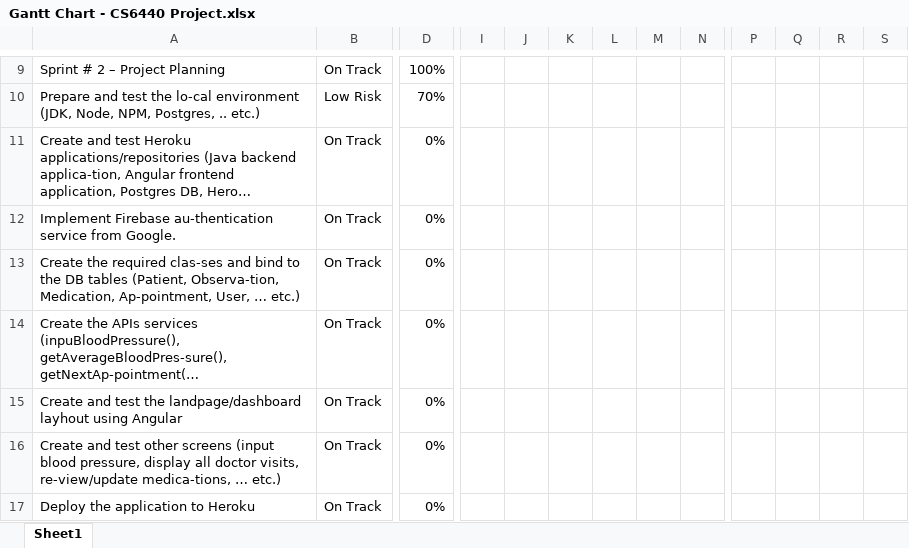
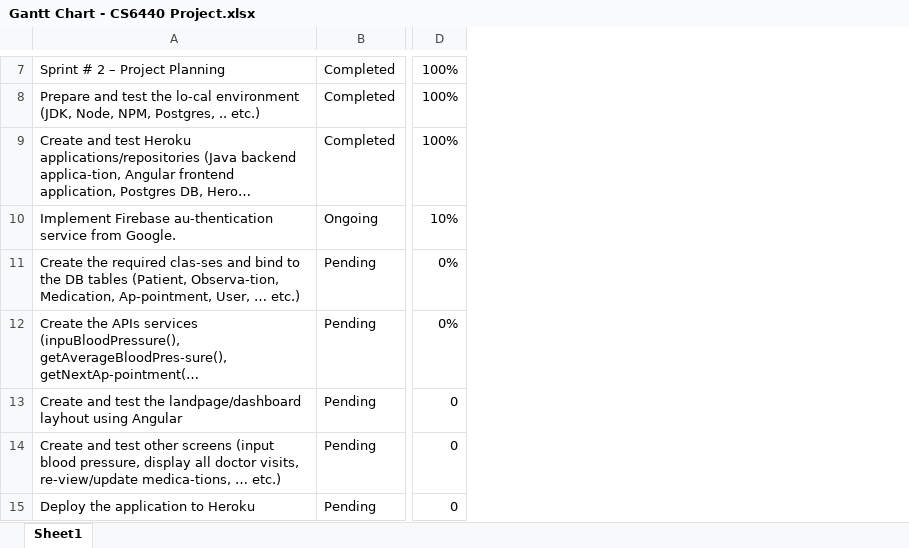
Before and after one commit to ahmadbaalwy/HMA, an Excel workbook: Gantt Chart - CS6440 Project.xlsx, sheet Sheet1, drawn as a sheet; only a part is shown, gaps mark what is left out; long unchanged cells end in …; values as stored, in another font and other column widths than the file's, no cell formats; removed rows and columns are numbered as before the commit, all else as after; the diff covers the shown part only; the diff names each change by its address in the sheet, - before the commit and + after, or states it on an @@ line.

Commit message:
Add files via upload

```diff
--- a/Gantt Chart - CS6440 Project.xlsx (sheet Sheet1)
+++ b/Gantt Chart - CS6440 Project.xlsx (sheet Sheet1)
-column B, rows 9-17: On Track | Low Risk | On Track | On Track | On Track | On Track | On Track | On Track | On Track
+column B, rows 7-15: Completed | Completed | Completed | Ongoing | Pending | Pending | Pending | Pending | Pending
-column I, empty
-column J, empty
-column K, empty
-column L, empty
-column M, empty
-column N, empty
-column P, empty
-column Q, empty
-column R, empty
-column S, empty
-D8: 70%
+D8: 100%
-D9: 0%
+D9: 100%
-D10: 0%
+D10: 10%
-D13:D15: 0%
+D13:D15: 0
```
Also changed, not shown: 2 added rows, 4 removed rows, 38 removed columns, 5 edited cells and merged cells elsewhere in this sheet, cell formats.
